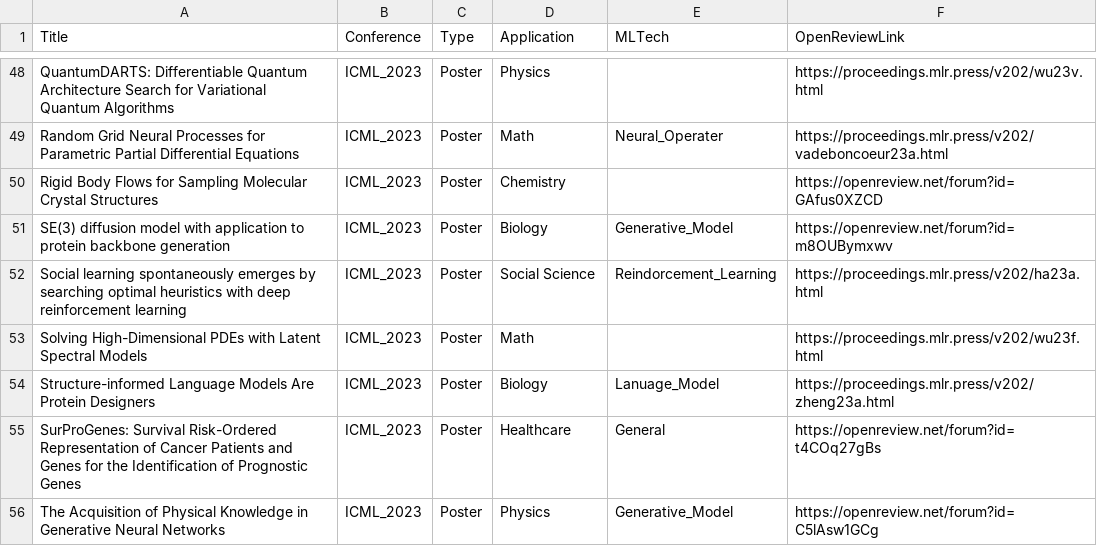
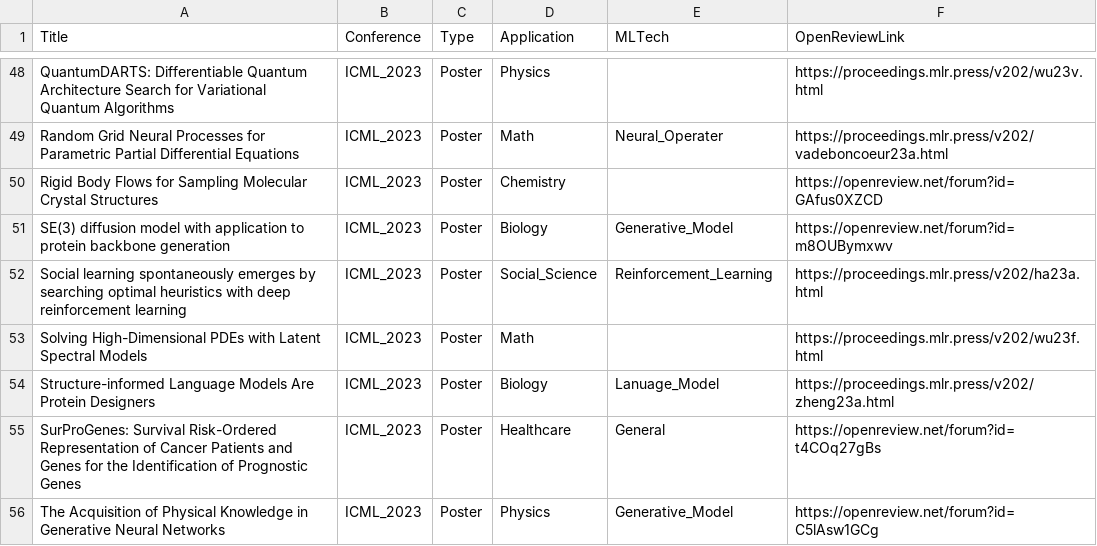
Before and after one commit to sherrylixuecheng/AI_for_Science_paper_collection, a CSV file: icml/icml_2023.csv, drawn as a sheet; only a part is shown, gaps mark what is left out.

```diff
--- a/icml/icml_2023.csv
+++ b/icml/icml_2023.csv
@@ -51,3 +51,3 @@ Rigid Body Flows for Sampling Molecular Crystal Structures,ICML_2023,Poster,Chem
 SE(3) diffusion model with application to protein backbone generation,ICML_2023,Poster,Biology,Generative_Model,https://openreview.net/forum?id=m8OUBymxwv
-Social learning spontaneously emerges by searching optimal heuristics with deep reinforcement learning,ICML_2023,Poster,Social Science,Reindorcement_Learning,https://proceedings.mlr.press/v202/ha23a.html
+Social learning spontaneously emerges by searching optimal heuristics with deep reinforcement learning,ICML_2023,Poster,Social_Science,Reinforcement_Learning,https://proceedings.mlr.press/v202/ha23a.html
 Solving High-Dimensional PDEs with Latent Spectral Models,ICML_2023,Poster,Math,,https://proceedings.mlr.press/v202/wu23f.html
```
Also changed, not shown: icml/icml_2021.csv, icml/icml_2022.csv, 1 other file.
